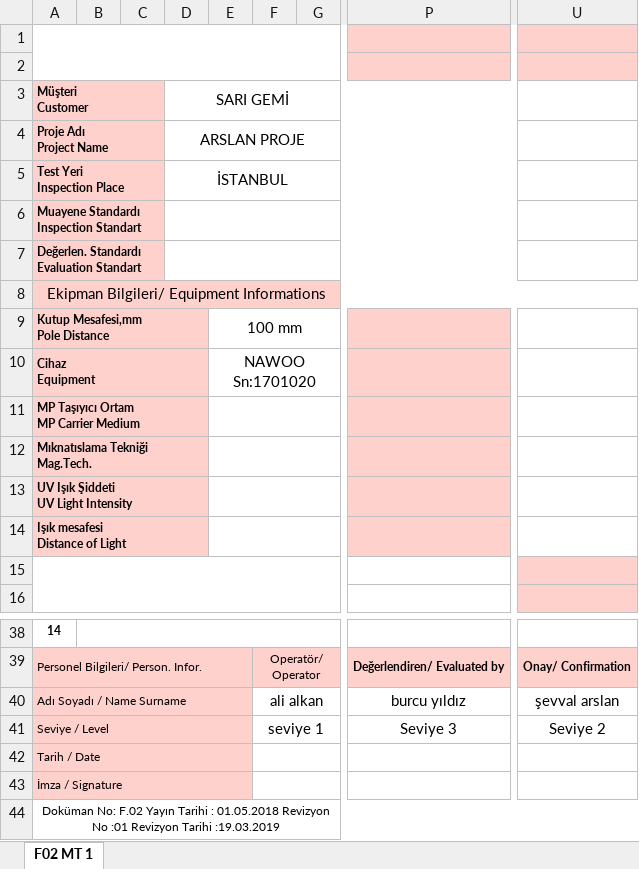
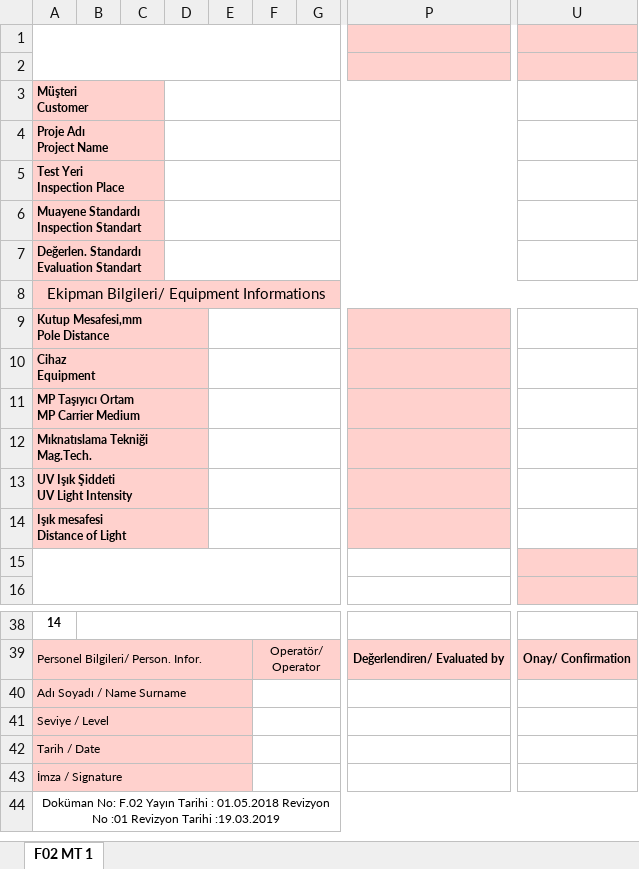
Before and after one commit to arslansevval/InspectionProject_INF202, an Excel workbook: newProjekt/MagneticReport.xlsx, sheet F02 MT 1, drawn as a sheet; only a part is shown, gaps mark what is left out; values as stored, in another font and other column widths than the file's, no borders; charts and pictures not drawn; the diff names each change by its address in the sheet, - before the commit and + after, or states it on an @@ line.

```diff
--- a/newProjekt/MagneticReport.xlsx (sheet F02 MT 1)
+++ b/newProjekt/MagneticReport.xlsx (sheet F02 MT 1)
-D3: SARI GEMİ
+D3: (empty)
-D4: ARSLAN PROJE
+D4: (empty)
-D5: İSTANBUL
+D5: (empty)
-E9: 100 mm
+E9: (empty)
-E10: NAWOO Sn:1701020
+E10: (empty)
-F40: ali alkan
+F40: (empty)
-P40: burcu yıldız
+P40: (empty)
-U40: şevval arslan
+U40: (empty)
-F41: seviye 1
+F41: (empty)
-P41: Seviye 3
+P41: (empty)
-U41: Seviye 2
+U41: (empty)
```
Also changed, not shown: charts or pictures, 17 other files.
